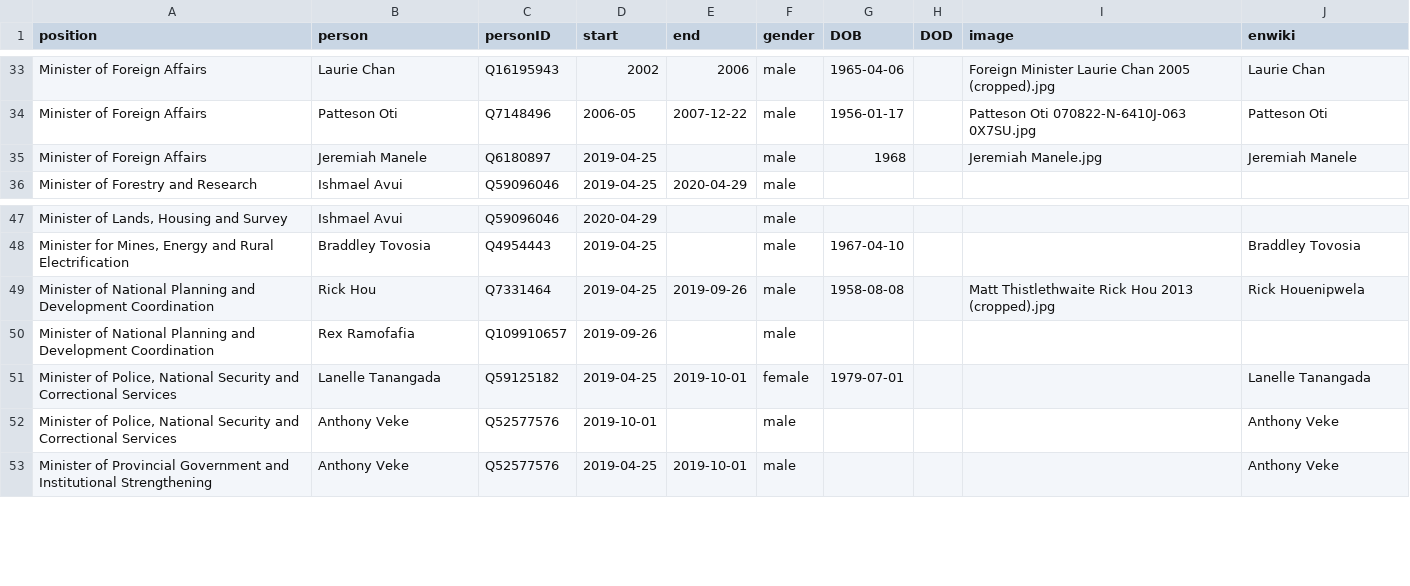
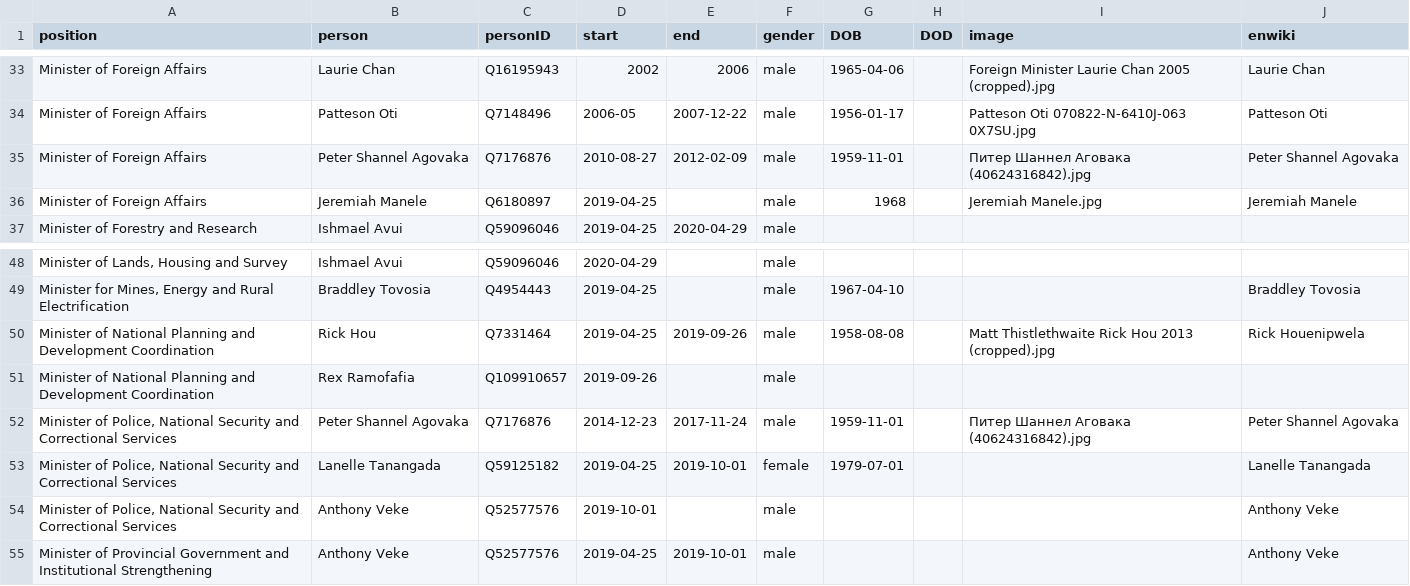
Before and after one commit to every-politician-scrapers/solomons-ministers, a CSV file: html/holders21.csv, drawn as a sheet; only a part is shown, gaps mark what is left out; the diff names each change by its address in the sheet, - before the commit and + after, or states it on an @@ line.

Commit message:
PCB update

```diff
--- a/html/holders21.csv
+++ b/html/holders21.csv
+row 35: Minister of Foreign Affairs | Peter Shannel Agovaka | Q7176876 | 2010-08-27 | 2012-02-09 | male | 1959-11-01 |  | Питер Шаннел Аговака (40624316842).jpg | Peter Shannel Agovaka
+row 52: Minister of Police, National Security and Correctional Services | Peter Shannel Agovaka | Q7176876 | 2014-12-23 | 2017-11-24 | male | 1959-11-01 |  | Питер Шаннел Аговака (40624316842).jpg | Peter Shannel Agovaka
```
